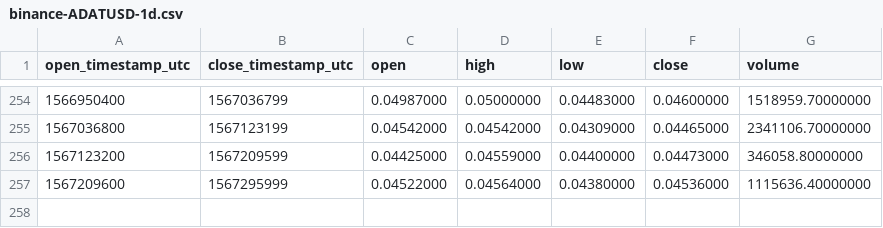
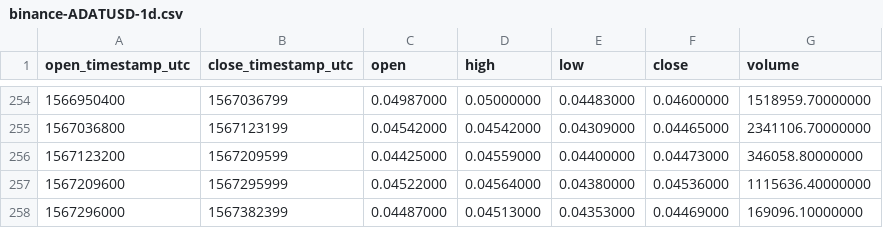
Before and after one commit to cryptobigbro/binance-ADATUSD, a CSV file: binance-ADATUSD-1d.csv, drawn as a sheet; only a part is shown, gaps mark what is left out.

```diff
--- a/binance-ADATUSD-1d.csv
+++ b/binance-ADATUSD-1d.csv
@@ -257 +257,2 @@ open_timestamp_utc,close_timestamp_utc,open,high,low,close,volume
 1567209600,1567295999,0.04522000,0.04564000,0.04380000,0.04536000,1115636.40000000
+1567296000,1567382399,0.04487000,0.04513000,0.04353000,0.04469000,169096.10000000
```
Also changed, not shown: binance-ADATUSD-1h.csv.
